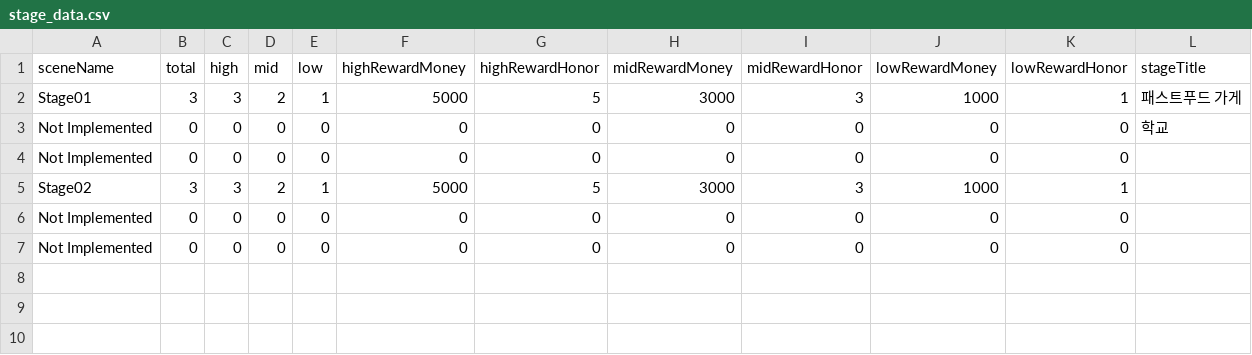
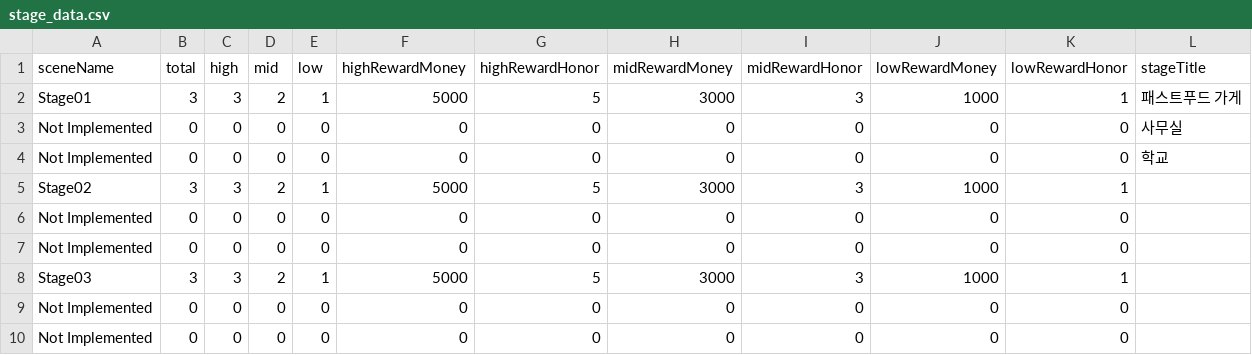
Before and after one commit to oohyun15/AMON-Project, a CSV file: Assets/Resources/Data/stage_data.csv, drawn as a sheet.

Commit message:
Fix minor bug
# Title_test, Lobby, Stage01 씬 참고
- Title_test 씬 AudioListener 추가
- Lobby 씬 스테이지 01,02,03 넘어가게 설정
- Stage01 씬 오브젝트 프리팹 해제(Stage_Fastfood)

```diff
--- a/Assets/Resources/Data/stage_data.csv
+++ b/Assets/Resources/Data/stage_data.csv
@@ -2,5 +2,8 @@
 Stage01,3,3,2,1,5000,5,3000,3,1000,1,패스트푸드 가게
+Not Implemented,0,0,0,0,0,0,0,0,0,0,사무실
 Not Implemented,0,0,0,0,0,0,0,0,0,0,학교
+Stage02,3,3,2,1,5000,5,3000,3,1000,1,
 Not Implemented,0,0,0,0,0,0,0,0,0,0,
-Stage02,3,3,2,1,5000,5,3000,3,1000,1,
+Not Implemented,0,0,0,0,0,0,0,0,0,0,
+Stage03,3,3,2,1,5000,5,3000,3,1000,1,
 Not Implemented,0,0,0,0,0,0,0,0,0,0,
```
Also changed, not shown: 12 other files.
